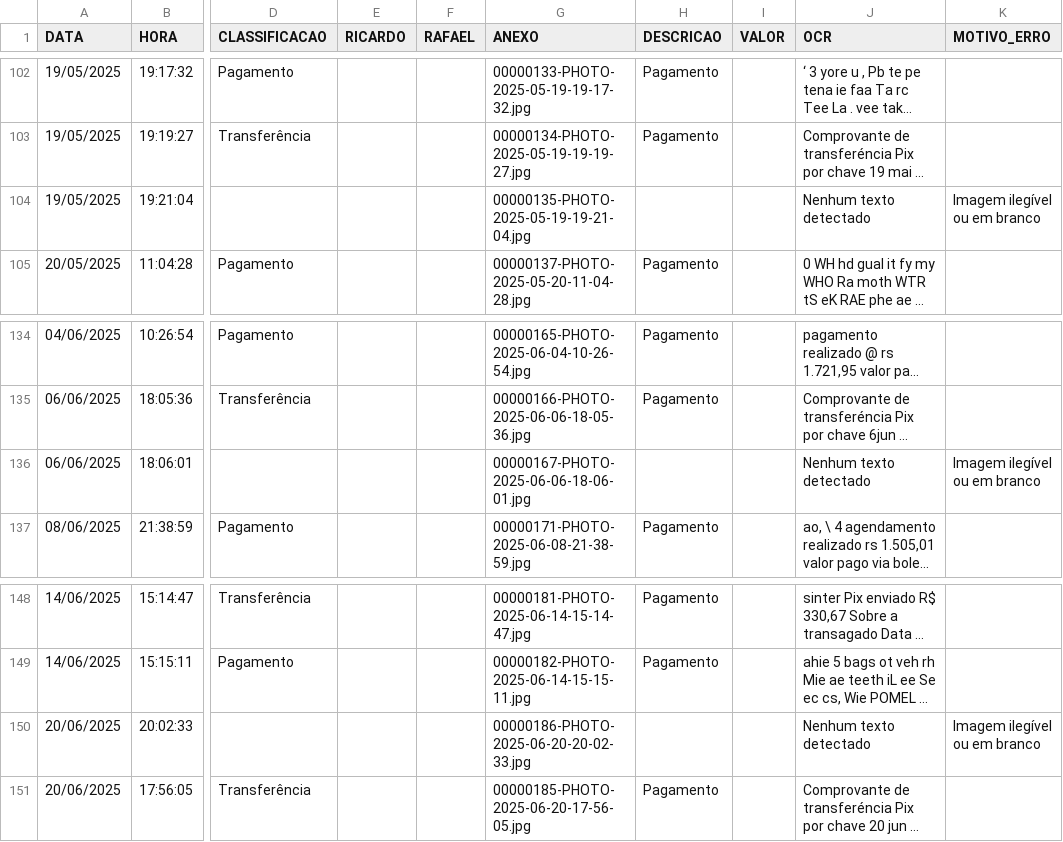
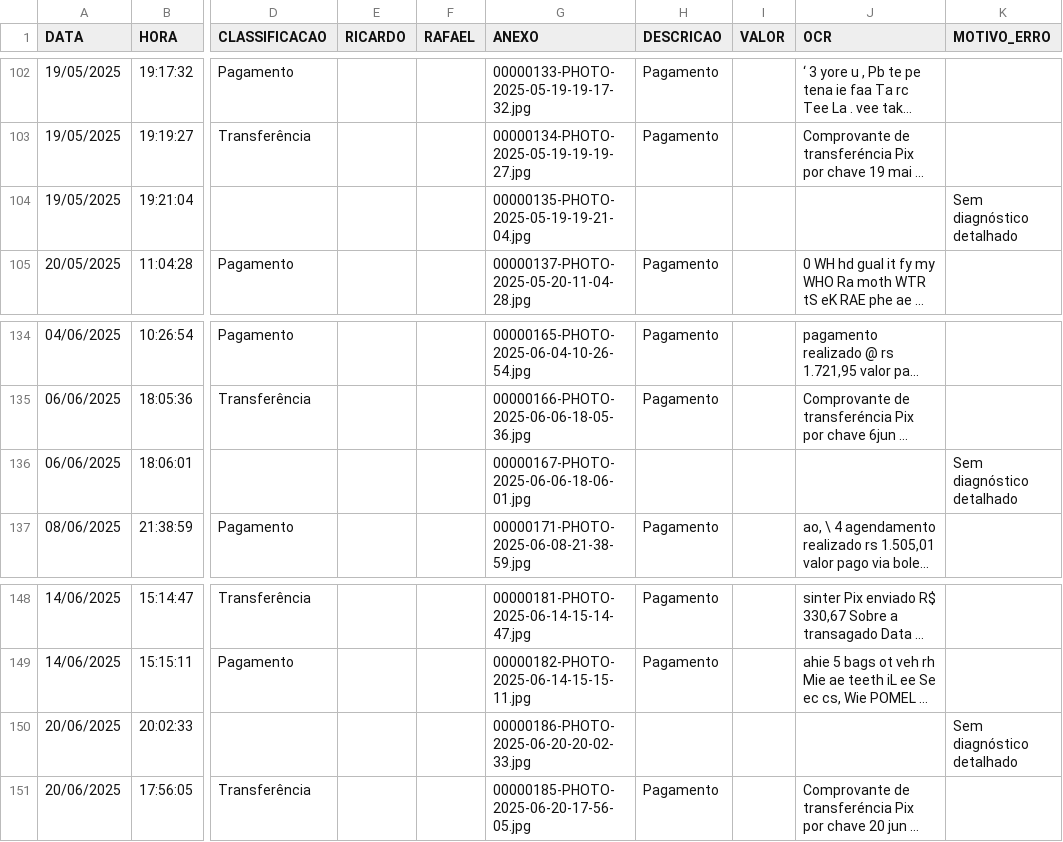
Before and after one commit to Malnati/wa-fin-ctrl, a CSV file: mensagens/calculo.csv, drawn as a sheet; only a part is shown, gaps mark what is left out; long unchanged cells end in …; the diff covers the shown part only; the diff names each change by its address in the sheet, - before the commit and + after, or states it on an @@ line.

Commit message:
Atualizar horários de geração nos relatórios HTML de Abril a Julho de 2025 para 18/07/2025 às 01:30:38. Alterar mensagens de diagnóstico de imagens ilegíveis para "Sem diagnóstico detalhado" nos arquivos de relatórios e no CSV de cálculo.

```diff
--- a/mensagens/calculo.csv
+++ b/mensagens/calculo.csv
-J104 (OCR): Nenhum texto detectado
+J104 (OCR): (empty)
-K104 (MOTIVO_ERRO): Imagem ilegível ou em branco
+K104 (MOTIVO_ERRO): Sem diagnóstico detalhado
-J136 (OCR): Nenhum texto detectado
+J136 (OCR): (empty)
-K136 (MOTIVO_ERRO): Imagem ilegível ou em branco
+K136 (MOTIVO_ERRO): Sem diagnóstico detalhado
-J150 (OCR): Nenhum texto detectado
+J150 (OCR): (empty)
-K150 (MOTIVO_ERRO): Imagem ilegível ou em branco
+K150 (MOTIVO_ERRO): Sem diagnóstico detalhado
```
Also changed, not shown: 10 edited cells elsewhere in this file, 10 other files.
